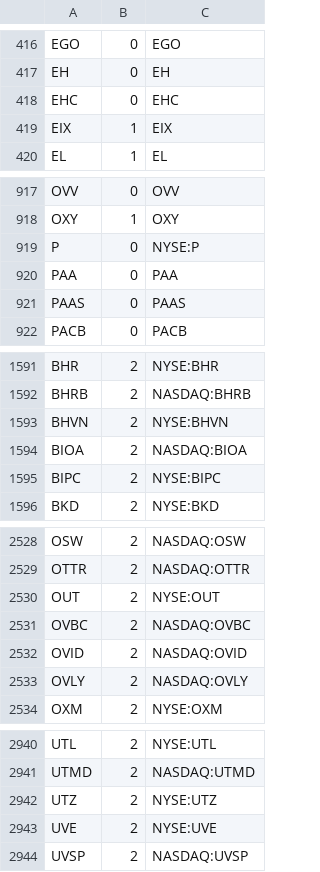
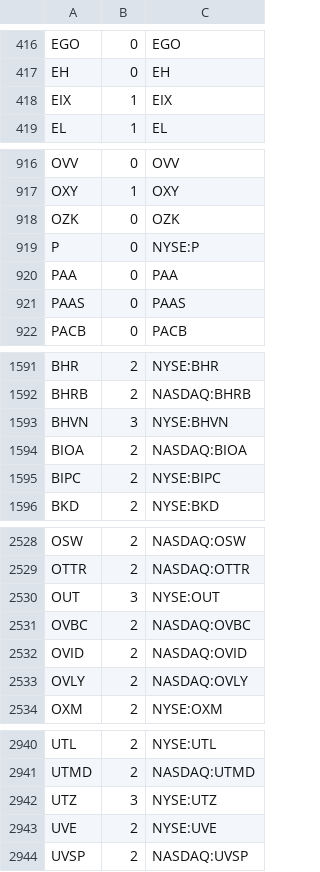
Before and after one commit to az123-stack/breadth-monitor, a CSV file: data/live_sheet.csv, drawn as a sheet; only a part is shown, gaps mark what is left out.

```diff
--- a/data/live_sheet.csv
+++ b/data/live_sheet.csv
@@ -417,3 +417,2 @@ EGO,0,EGO
 EH,0,EH
-EHC,0,EHC
 EIX,1,EIX
@@ -918,2 +917,3 @@ OVV,0,OVV
 OXY,1,OXY
+OZK,0,OZK
 P,0,NYSE:P
@@ -1592,3 +1592,3 @@ BHR,2,NYSE:BHR
 BHRB,2,NASDAQ:BHRB
-BHVN,2,NYSE:BHVN
+BHVN,3,NYSE:BHVN
 BIOA,2,NASDAQ:BIOA
@@ -2529,3 +2529,3 @@ OSW,2,NASDAQ:OSW
 OTTR,2,NASDAQ:OTTR
-OUT,2,NYSE:OUT
+OUT,3,NYSE:OUT
 OVBC,2,NASDAQ:OVBC
@@ -2941,3 +2941,3 @@ UTL,2,NYSE:UTL
 UTMD,2,NASDAQ:UTMD
-UTZ,2,NYSE:UTZ
+UTZ,3,NYSE:UTZ
 UVE,2,NYSE:UVE
```
Also changed, not shown: data/breadth.csv, data/decision_log.csv, 6 other files.
